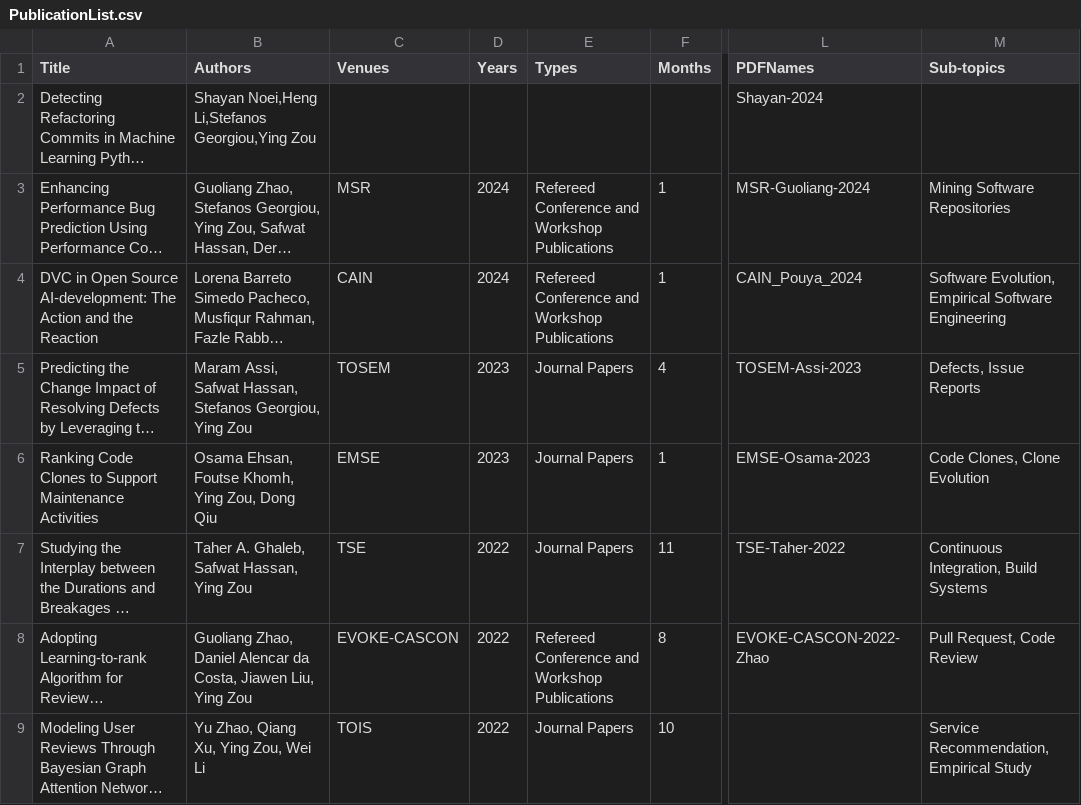
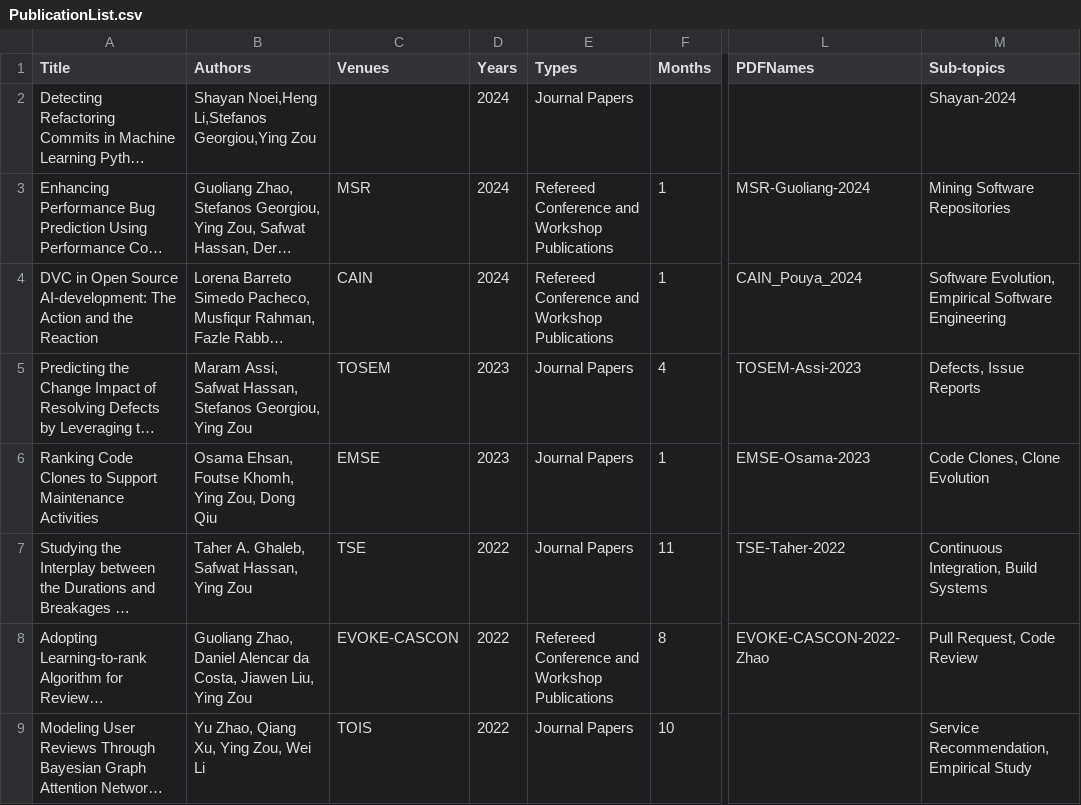
Before and after one commit to seal-queensu/seal-queensu.github.io, a CSV file: publications/PublicationList.csv, drawn as a sheet; only a part is shown, gaps mark what is left out; long unchanged cells end in …; the diff names each change by its address in the sheet, - before the commit and + after, or states it on an @@ line.

Commit message:
Update PublicationList.csv

```diff
--- a/publications/PublicationList.csv
+++ b/publications/PublicationList.csv
-D2 (Years): (empty)
+D2 (Years): 2024
-E2 (Types): (empty)
+E2 (Types): Journal Papers
-L2 (PDFNames): Shayan-2024
+L2 (PDFNames): (empty)
-M2 (Sub-topics): (empty)
+M2 (Sub-topics): Shayan-2024
```
